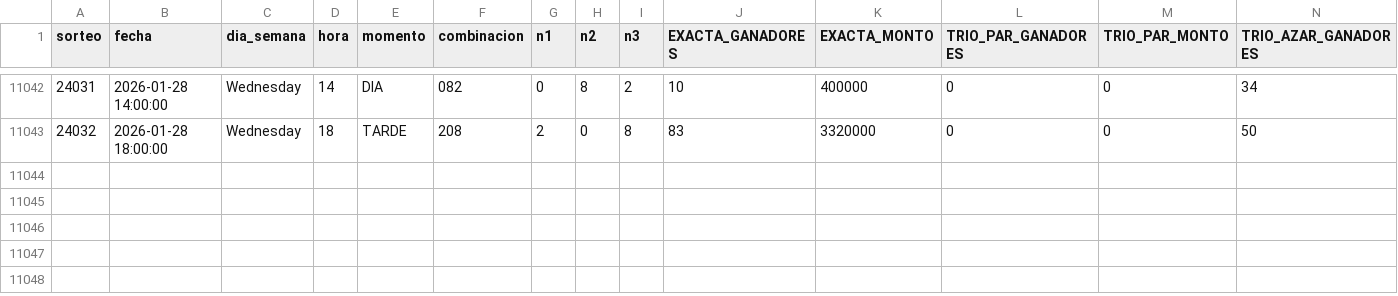
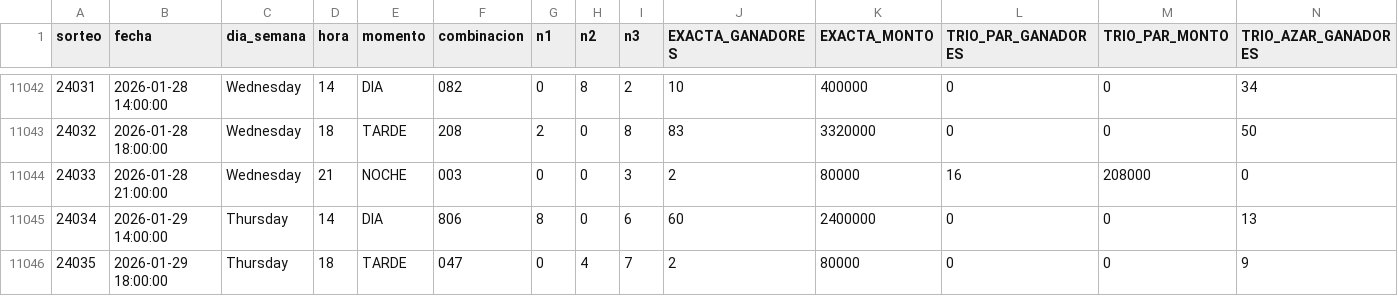
Before and after one commit to GaboAzorin/lotus-2026, a CSV file: data/LOTO3_MAESTRO.csv, drawn as a sheet; only a part is shown, gaps mark what is left out; rows hold the shown columns only; the diff names each change by its address in the sheet, - before the commit and + after, or states it on an @@ line.

```diff
--- a/data/LOTO3_MAESTRO.csv
+++ b/data/LOTO3_MAESTRO.csv
+row 11044: 24033 | 2026-01-28 21:00:00 | Wednesday | 21 | NOCHE | 003 | 0 | 0 | 3 | 2 | 80000 | 16 | 208000 | 0
+row 11045: 24034 | 2026-01-29 14:00:00 | Thursday | 14 | DIA | 806 | 8 | 0 | 6 | 60 | 2400000 | 0 | 0 | 13
+row 11046: 24035 | 2026-01-29 18:00:00 | Thursday | 18 | TARDE | 047 | 0 | 4 | 7 | 2 | 80000 | 0 | 0 | 9
```
Also changed, not shown: data/LOTO4_MAESTRO.csv, data/RACHA_MAESTRO.csv, 12 other files.
